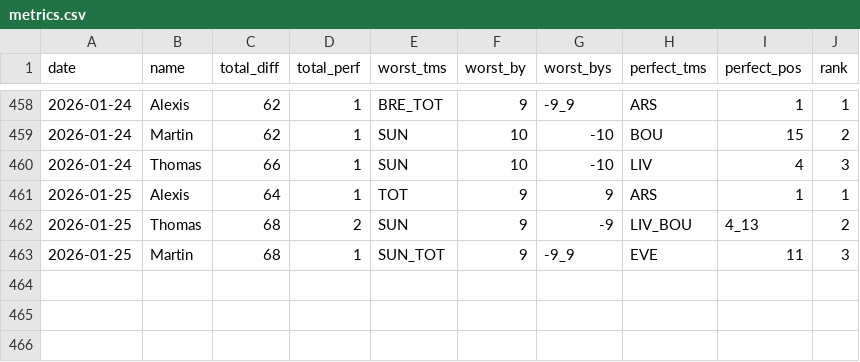
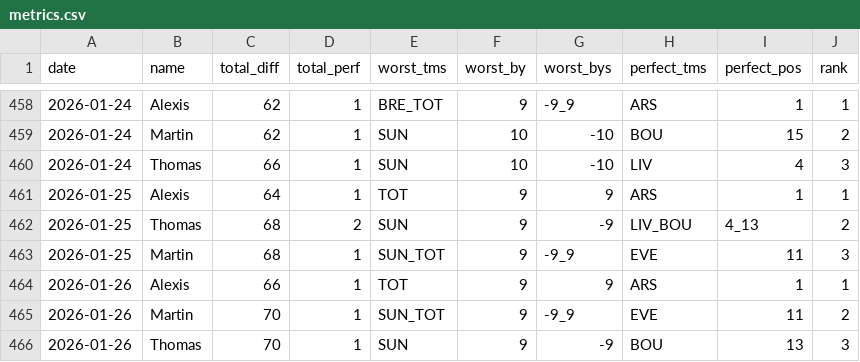
Before and after one commit to martinbog19/pl-preds, a CSV file: data/prem/metrics.csv, drawn as a sheet; only a part is shown, gaps mark what is left out.

```diff
--- a/data/prem/metrics.csv
+++ b/data/prem/metrics.csv
@@ -463 +463,4 @@ date,name,total_diff,total_perf,worst_tms,worst_by,worst_bys,perfect_tms,perfect
 2026-01-25,Martin,68,1,SUN_TOT,9,-9_9,EVE,11,3
+2026-01-26,Alexis,66,1,TOT,9,9,ARS,1,1
+2026-01-26,Martin,70,1,SUN_TOT,9,-9_9,EVE,11,2
+2026-01-26,Thomas,70,1,SUN,9,-9,BOU,13,3
```
Also changed, not shown: data/prem/standings.csv.
